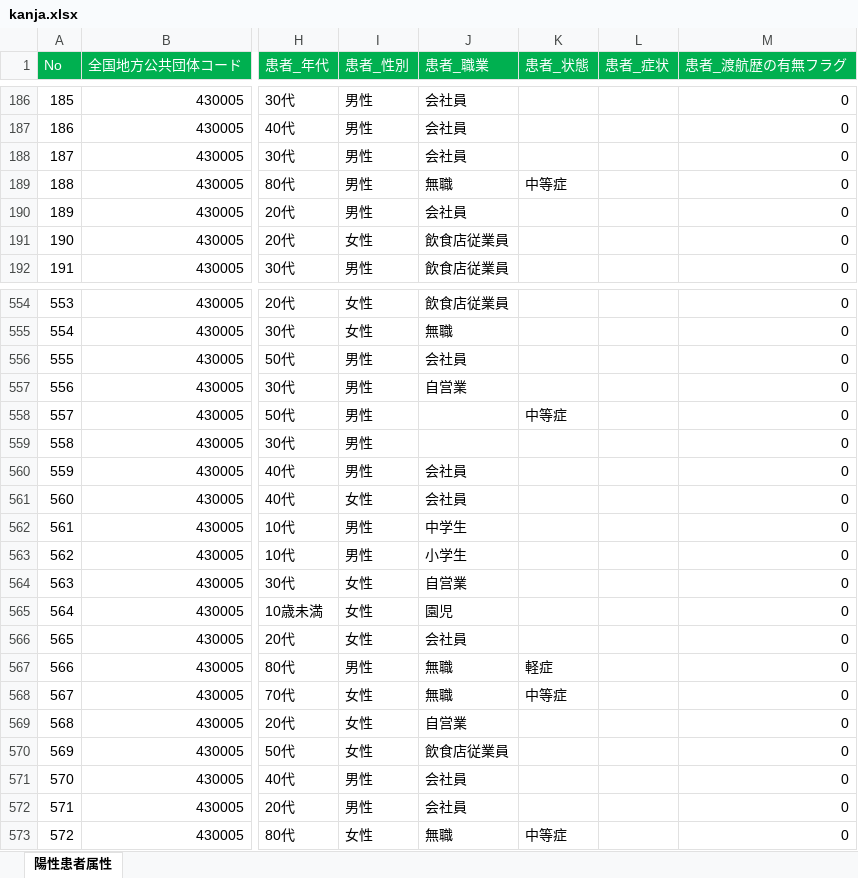
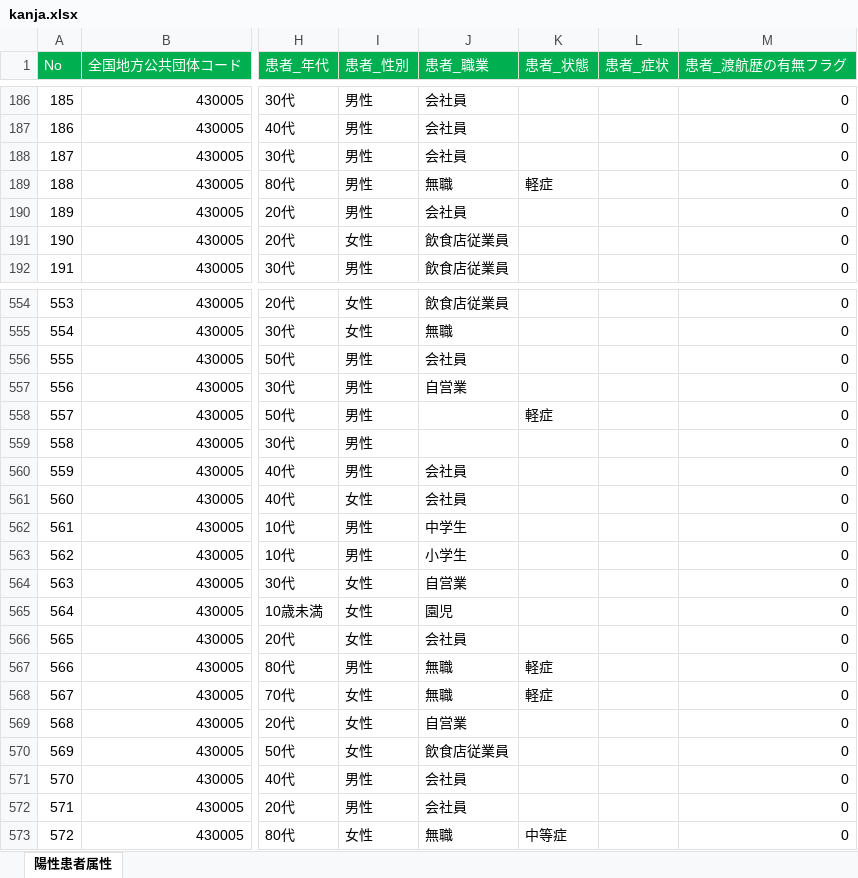
Before and after one commit to imabari/kumamoto-covid19, an Excel workbook: kanja.xlsx, sheet 陽性患者属性, drawn as a sheet; only a part is shown, gaps mark what is left out; values as stored, in another font and other column widths than the file's, no borders; the diff names each change by its address in the sheet, - before the commit and + after, or states it on an @@ line.

```diff
--- a/kanja.xlsx (sheet 陽性患者属性)
+++ b/kanja.xlsx (sheet 陽性患者属性)
-K189 (患者_状態): 中等症
+K189 (患者_状態): 軽症
-K558 (患者_状態): 中等症
+K558 (患者_状態): 軽症
-K568 (患者_状態): 中等症
+K568 (患者_状態): 軽症
```
Also changed, not shown: kensa.xlsx, soudan.xlsx, 1 other file.
